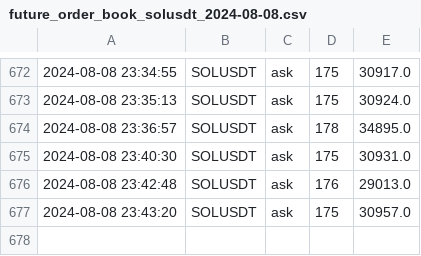
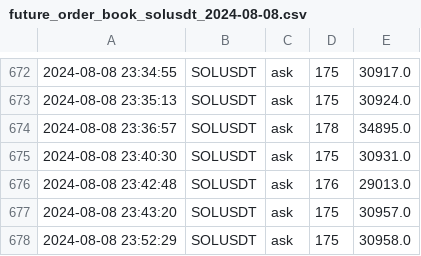
Before and after one commit to caotuanvu123/test_host, a CSV file: csv/futures/future_order_book_solusdt_2024-08-08.csv, drawn as a sheet; only a part is shown, gaps mark what is left out; the diff names each change by its address in the sheet, - before the commit and + after, or states it on an @@ line.

```diff
--- a/csv/futures/future_order_book_solusdt_2024-08-08.csv
+++ b/csv/futures/future_order_book_solusdt_2024-08-08.csv
+row 678: 2024-08-08 23:52:29 | SOLUSDT | ask | 175 | 30958.0
```
Also changed, not shown: csv/futures/future_order_book_btcusdt_2024-08-08.csv, csv/spots/future_order_book_ethusdt_2024-08-08.csv, 1 other file.
